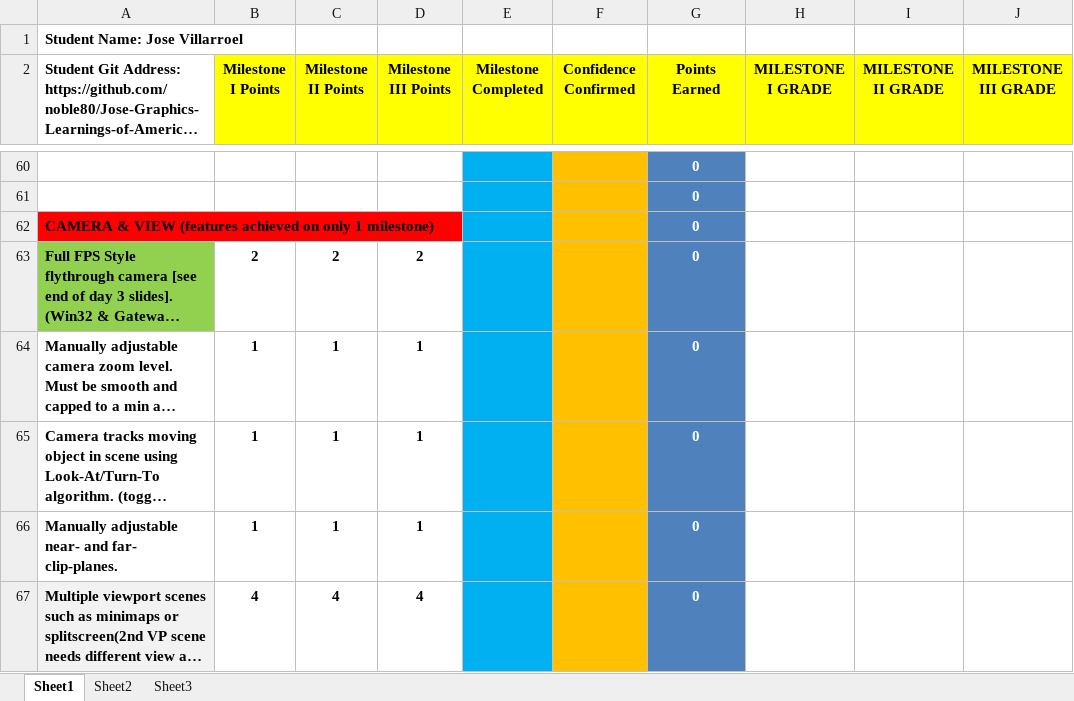
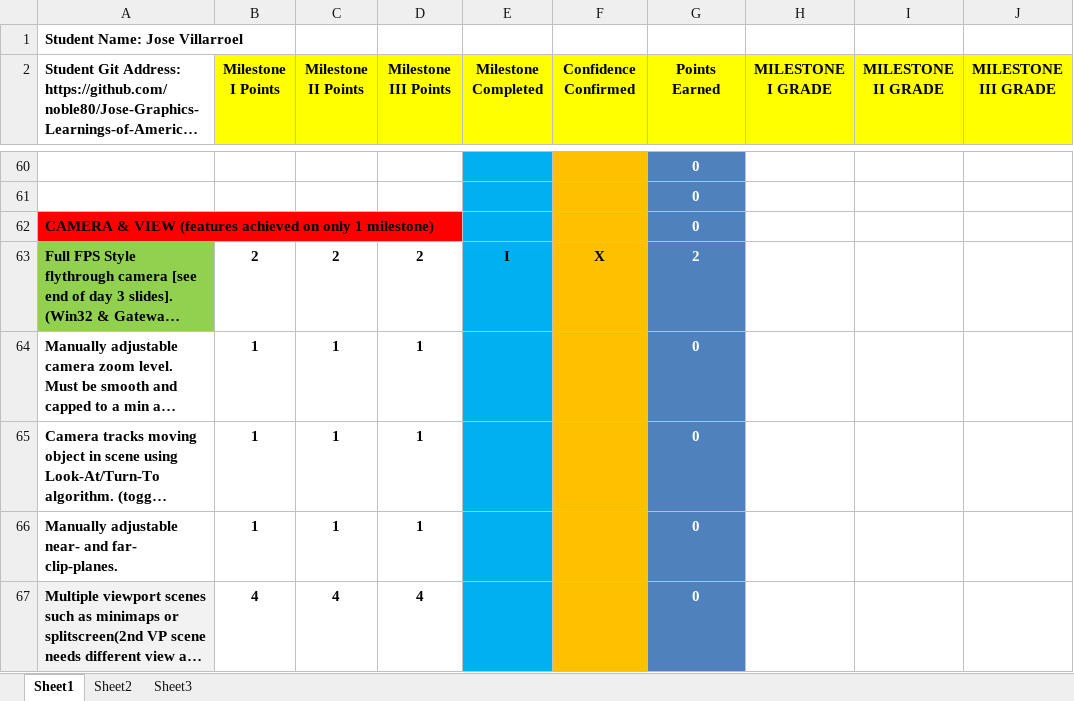
Before and after one commit to noble80/DirectXDemo, an Excel workbook: Dev IV Project Rubric.xlsx, sheet Sheet1, drawn as a sheet; only a part is shown, gaps mark what is left out; long unchanged cells end in …; values as stored, in another font and other column widths than the file's, no borders; conditional formats not drawn; the diff covers the shown part only; the diff names each change by its address in the sheet, - before the commit and + after, or states it on an @@ line.

```diff
--- a/Dev IV Project Rubric.xlsx (sheet Sheet1)
+++ b/Dev IV Project Rubric.xlsx (sheet Sheet1)
-E63 (Milestone Completed): (empty)
+E63 (Milestone Completed): I
-F63 (Confidence Confirmed): (empty)
+F63 (Confidence Confirmed): X
-G63 (Points Earned): 0
+G63 (Points Earned): 2
```
Also changed, not shown: 54 edited cells elsewhere in this sheet, 17 other files.
